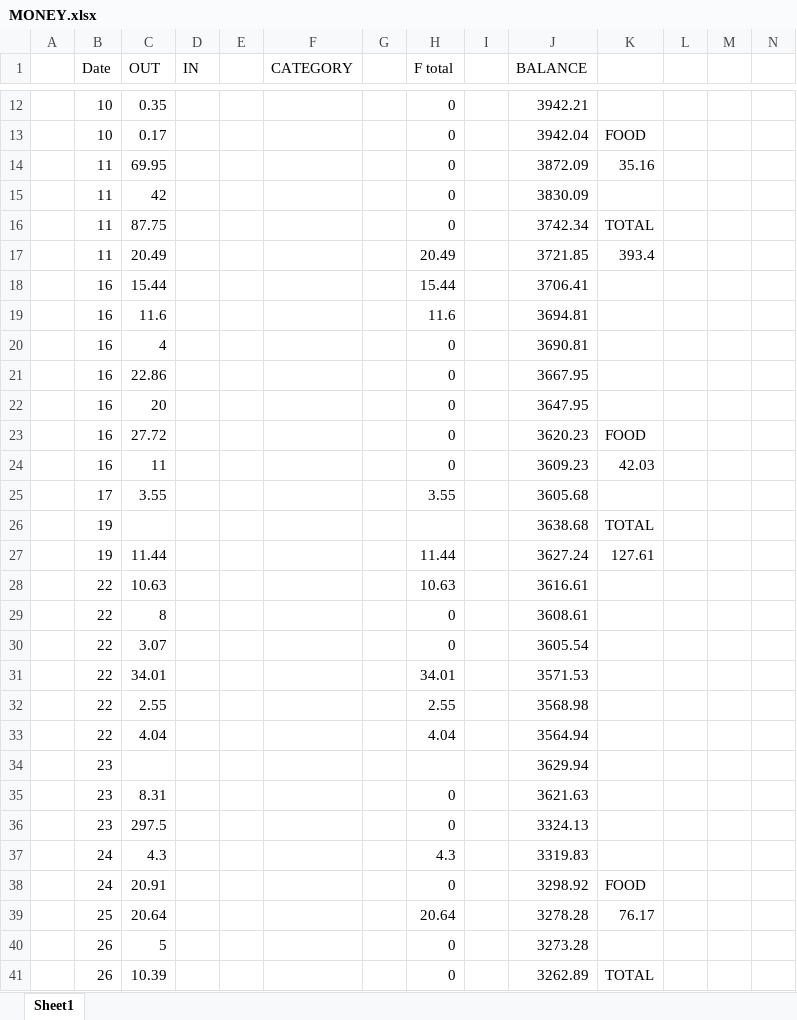
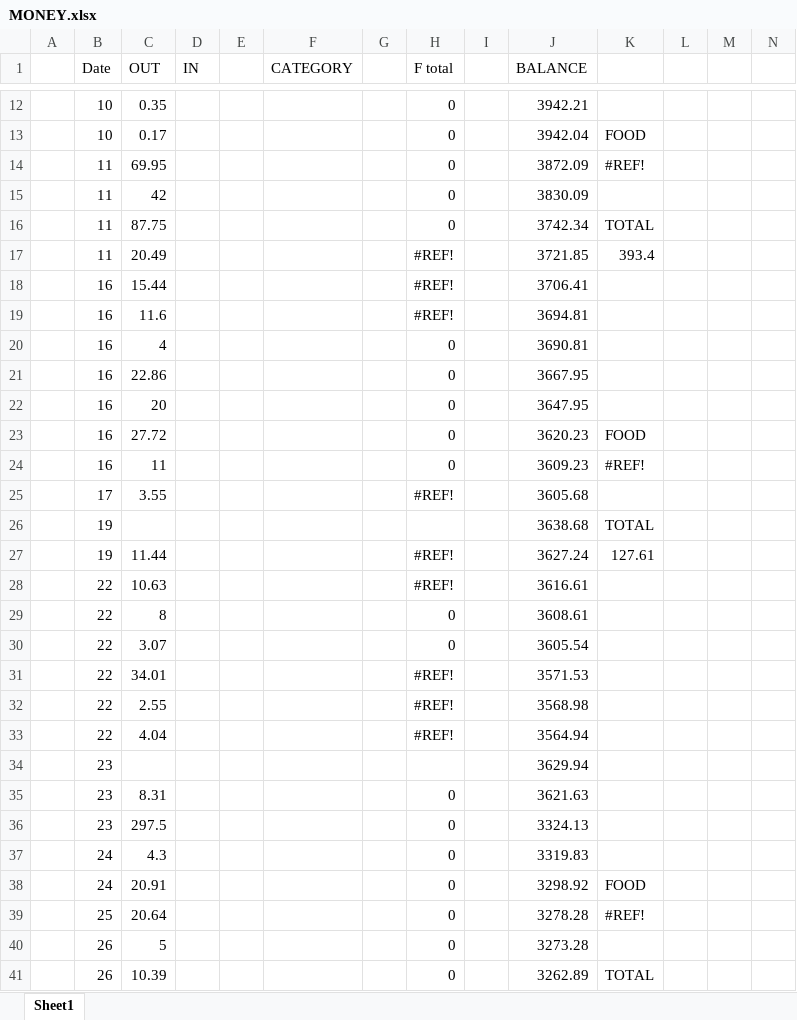
Before and after one commit to Big-Wisdom1996/Money, an Excel workbook: MONEY.xlsx, sheet Sheet1, drawn as a sheet; only a part is shown, gaps mark what is left out; values as stored, in another font and other column widths than the file's, no cell formats; the diff covers the shown part only; the diff names each change by its address in the sheet, - before the commit and + after, or states it on an @@ line.

```diff
--- a/MONEY.xlsx (sheet Sheet1)
+++ b/MONEY.xlsx (sheet Sheet1)
-K14: 35.16
+K14: #REF!
-H17 (F total): 20.49
+H17 (F total): #REF!
-H18 (F total): 15.44
+H18 (F total): #REF!
-H19 (F total): 11.6
+H19 (F total): #REF!
-K24: 42.03
+K24: #REF!
-H25 (F total): 3.55
+H25 (F total): #REF!
-H27 (F total): 11.44
+H27 (F total): #REF!
-H28 (F total): 10.63
+H28 (F total): #REF!
-H31 (F total): 34.01
+H31 (F total): #REF!
-H32 (F total): 2.55
+H32 (F total): #REF!
-H33 (F total): 4.04
+H33 (F total): #REF!
-H37 (F total): 4.3
+H37 (F total): 0
-H39 (F total): 20.64
+H39 (F total): 0
-K39: 76.17
+K39: #REF!
```
Also changed, not shown: other rows of this sheet, cell formats, formulas that keep their value.
